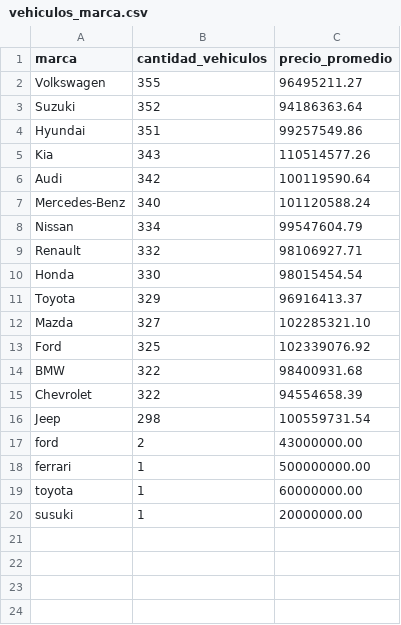
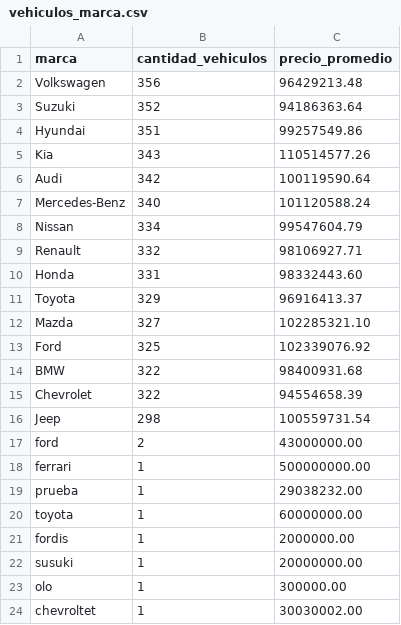
Before and after one commit to roxsanaparis/tuvehiculousado, a CSV file: analitica/resultados_powerbi/vehiculos_marca.csv, drawn as a sheet.

```diff
--- a/analitica/resultados_powerbi/vehiculos_marca.csv
+++ b/analitica/resultados_powerbi/vehiculos_marca.csv
@@ -1,3 +1,3 @@
 marca,cantidad_vehiculos,precio_promedio
-Volkswagen,355,96495211.27
+Volkswagen,356,96429213.48
 Suzuki,352,94186363.64
@@ -9,3 +9,3 @@ Nissan,334,99547604.79
 Renault,332,98106927.71
-Honda,330,98015454.54
+Honda,331,98332443.60
 Toyota,329,96916413.37
@@ -18,3 +18,7 @@ ford,2,43000000.00
 ferrari,1,500000000.00
+prueba,1,29038232.00
 toyota,1,60000000.00
+fordis,1,2000000.00
 susuki,1,20000000.00
+olo,1,300000.00
+chevroltet,1,30030002.00
```
Also changed, not shown: analitica/resultados_powerbi/marcas_mas_vendidas.csv, 26 other files.
